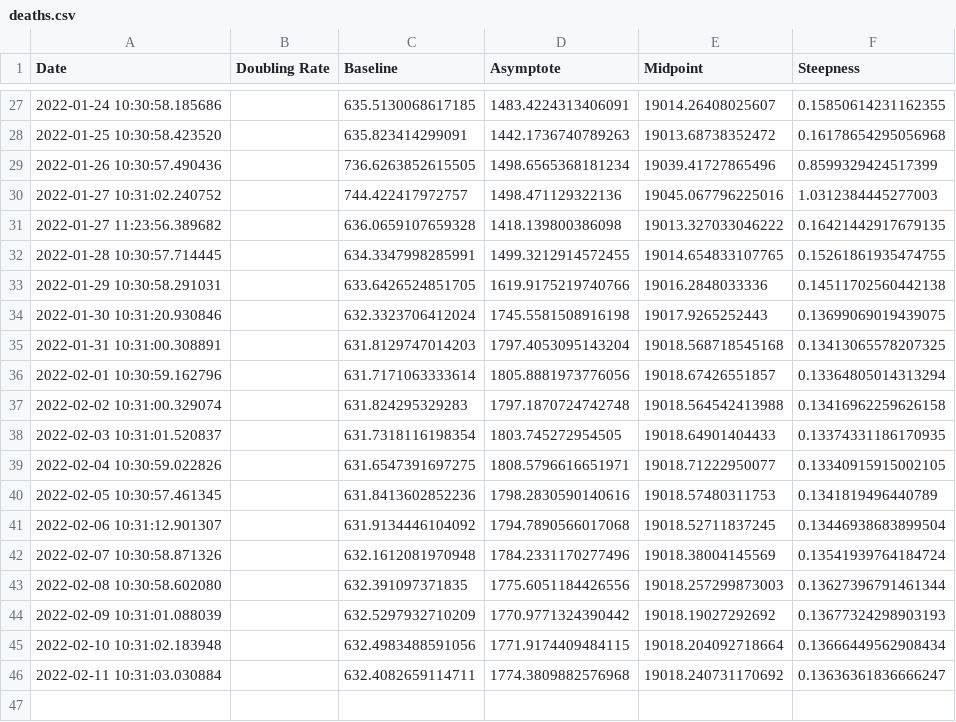
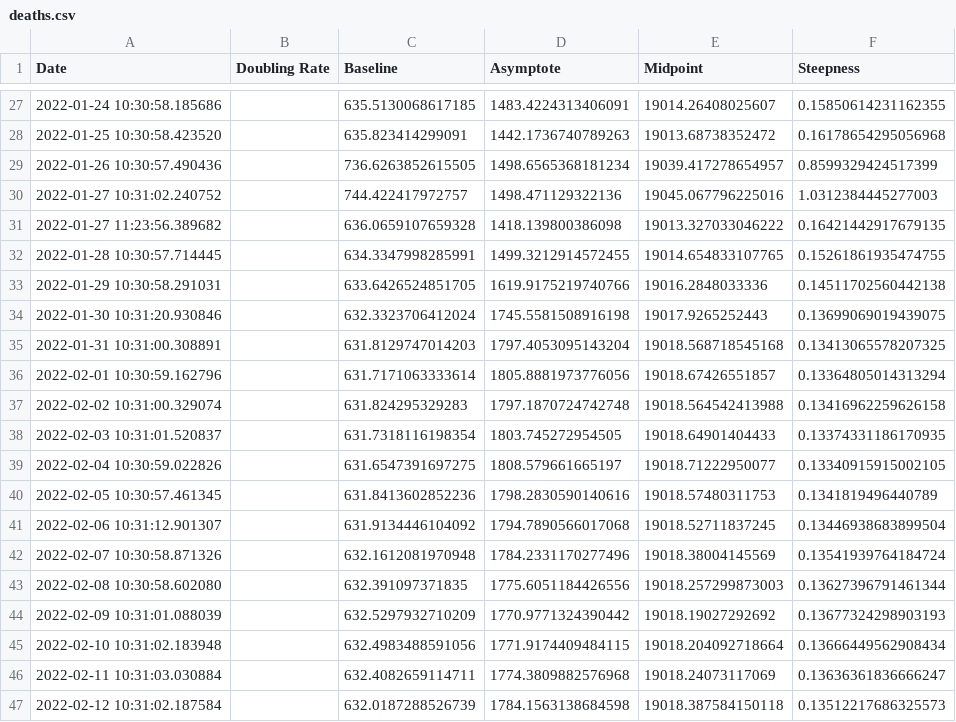
Before and after one commit to solresol/yet-another-pandemic-prediction, a CSV file: historical/deaths.csv, drawn as a sheet; only a part is shown, gaps mark what is left out.

```diff
--- a/historical/deaths.csv
+++ b/historical/deaths.csv
@@ -28,3 +28,3 @@ Date,Doubling Rate,Baseline,Asymptote,Midpoint,Steepness
 2022-01-25 10:30:58.423520,,635.823414299091,1442.1736740789263,19013.68738352472,0.16178654295056968
-2022-01-26 10:30:57.490436,,736.6263852615505,1498.6565368181234,19039.41727865496,0.8599329424517399
+2022-01-26 10:30:57.490436,,736.6263852615505,1498.6565368181234,19039.417278654957,0.8599329424517399
 2022-01-27 10:31:02.240752,,744.422417972757,1498.471129322136,19045.067796225016,1.0312384445277003
@@ -38,3 +38,3 @@ Date,Doubling Rate,Baseline,Asymptote,Midpoint,Steepness
 2022-02-03 10:31:01.520837,,631.7318116198354,1803.745272954505,19018.64901404433,0.13374331186170935
-2022-02-04 10:30:59.022826,,631.6547391697275,1808.5796616651971,19018.71222950077,0.13340915915002105
+2022-02-04 10:30:59.022826,,631.6547391697275,1808.579661665197,19018.71222950077,0.13340915915002105
 2022-02-05 10:30:57.461345,,631.8413602852236,1798.2830590140616,19018.57480311753,0.1341819496440789
@@ -45,2 +45,3 @@ Date,Doubling Rate,Baseline,Asymptote,Midpoint,Steepness
 2022-02-10 10:31:02.183948,,632.4983488591056,1771.9174409484115,19018.204092718664,0.13666449562908434
-2022-02-11 10:31:03.030884,,632.4082659114711,1774.3809882576968,19018.240731170692,0.13636361836666247
+2022-02-11 10:31:03.030884,,632.4082659114711,1774.3809882576968,19018.24073117069,0.13636361836666247
+2022-02-12 10:31:02.187584,,632.0187288526739,1784.1563138684598,19018.387584150118,0.13512217686325573
```
Also changed, not shown: historical/hospitalisation.csv, historical/icu.csv, 2 other files.
